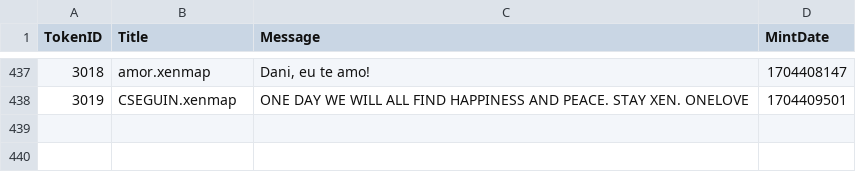
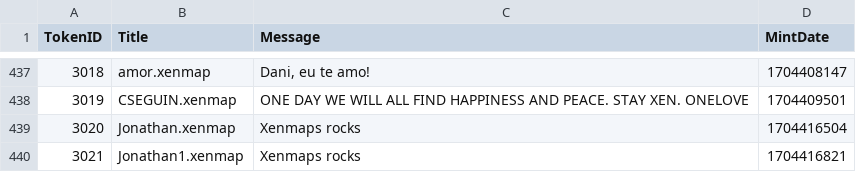
Before and after one commit to TreeCityWes/xenmap-stats, a CSV file: xenmaps_messages.csv, drawn as a sheet; only a part is shown, gaps mark what is left out.

```diff
--- a/xenmaps_messages.csv
+++ b/xenmaps_messages.csv
@@ -438 +438,3 @@ TokenID,Title,Message,MintDate
 3019,CSEGUIN.xenmap,ONE DAY WE WILL ALL FIND HAPPINESS AND PEACE. STAY XEN. ONELOVE,1704409501
+3020,Jonathan.xenmap,Xenmaps rocks ,1704416504
+3021,Jonathan1.xenmap,Xenmaps rocks ,1704416821
```
Also changed, not shown: 1 other file.
